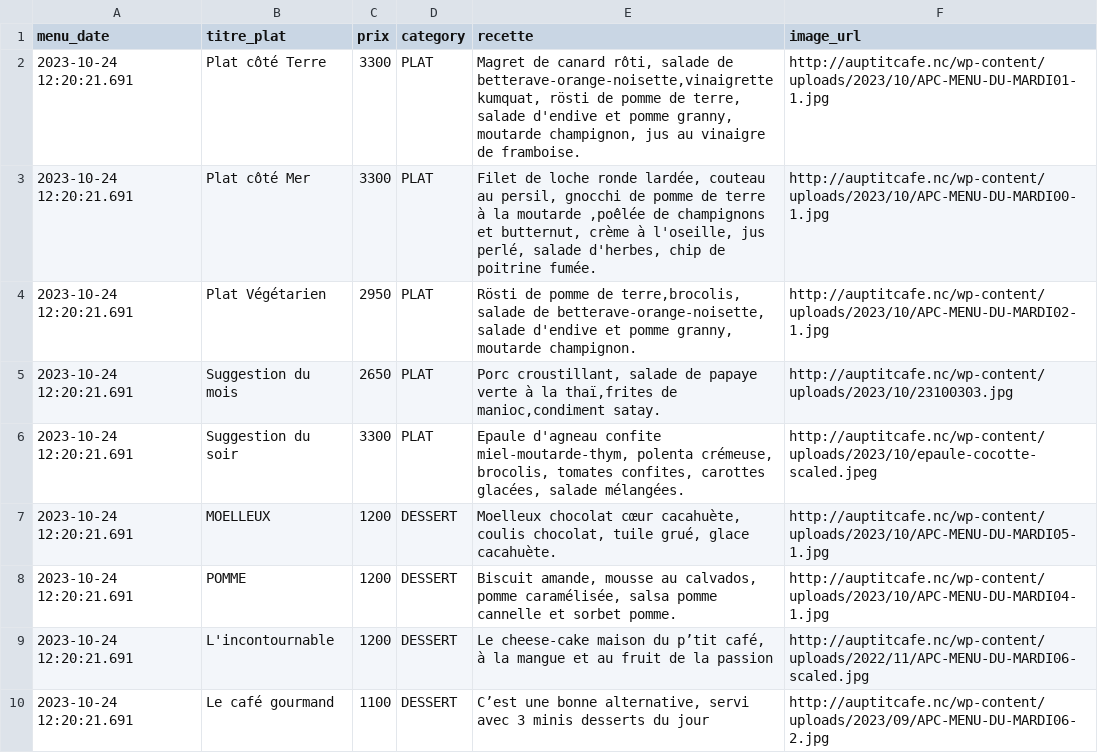
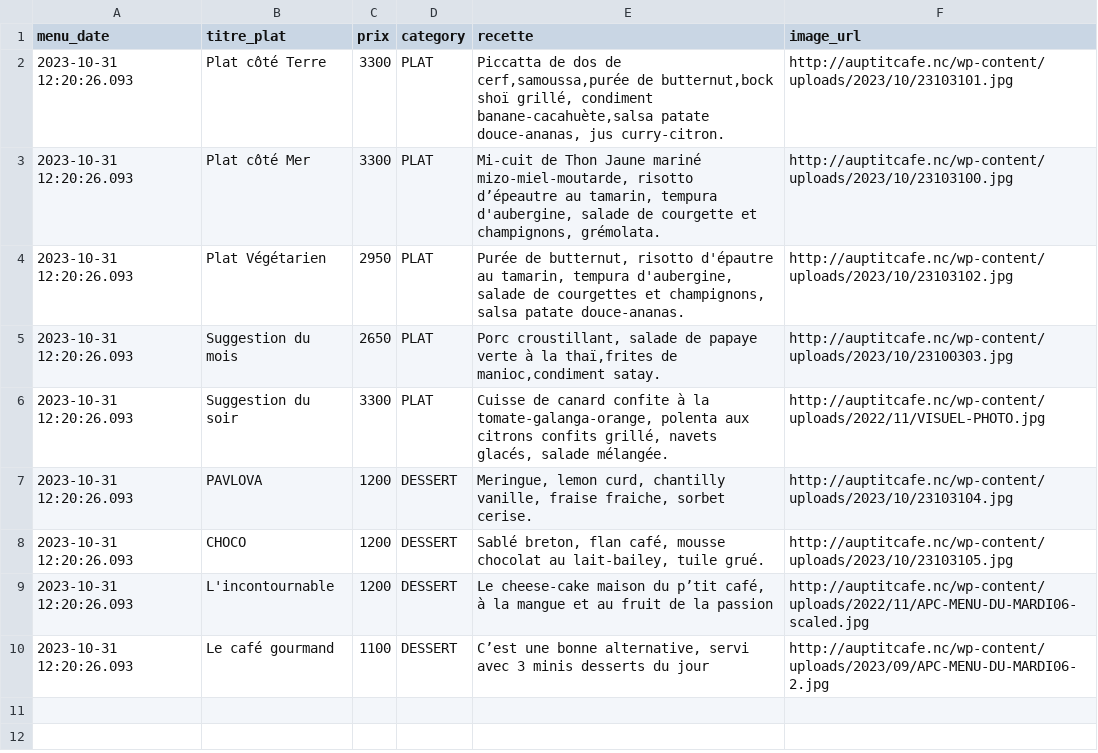
Before and after one commit to adriens/auptitcafe-data, a CSV file: data/current_menus.csv, drawn as a sheet.

```diff
--- a/data/current_menus.csv
+++ b/data/current_menus.csv
@@ -1,10 +1,10 @@
 menu_date,titre_plat,prix,category,recette,image_url
-2023-10-24 12:20:21.691,Plat côté Terre,3300,PLAT,"Magret de canard rôti, salade de betterave-orange-noisette,vinaigrette kumquat, rösti de pomme de terre, salade d'endive et pomme granny, moutarde champignon, jus au vinaigre de framboise.",http://auptitcafe.nc/wp-content/uploads/2023/10/APC-MENU-DU-MARDI01-1.jpg
-2023-10-24 12:20:21.691,Plat côté Mer,3300,PLAT,"Filet de loche ronde lardée, couteau au persil, gnocchi de pomme de terre à la moutarde ,poêlée de champignons et butternut, crème à l'oseille, jus perlé, salade d'herbes, chip de poitrine fumée.",http://auptitcafe.nc/wp-content/uploads/2023/10/APC-MENU-DU-MARDI00-1.jpg
-2023-10-24 12:20:21.691,Plat Végétarien,2950,PLAT,"Rösti de pomme de terre,brocolis, salade de betterave-orange-noisette, salade d'endive et pomme granny, moutarde champignon.",http://auptitcafe.nc/wp-content/uploads/2023/10/APC-MENU-DU-MARDI02-1.jpg
-2023-10-24 12:20:21.691,Suggestion du mois,2650,PLAT,"Porc croustillant, salade de papaye verte à la thaï,frites de manioc,condiment satay.",http://auptitcafe.nc/wp-content/uploads/2023/10/23100303.jpg
-2023-10-24 12:20:21.691,Suggestion du soir,3300,PLAT,"Epaule d'agneau confite miel-moutarde-thym, polenta crémeuse, brocolis, tomates confites, carottes glacées, salade mélangées.",http://auptitcafe.nc/wp-content/uploads/2023/10/epaule-cocotte-scaled.jpeg
-2023-10-24 12:20:21.691,MOELLEUX,1200,DESSERT,"Moelleux chocolat cœur cacahuète, coulis chocolat, tuile grué, glace cacahuète.",http://auptitcafe.nc/wp-content/uploads/2023/10/APC-MENU-DU-MARDI05-1.jpg
-2023-10-24 12:20:21.691,POMME,1200,DESSERT,"Biscuit amande, mousse au calvados, pomme caramélisée, salsa pomme cannelle et sorbet pomme.",http://auptitcafe.nc/wp-content/uploads/2023/10/APC-MENU-DU-MARDI04-1.jpg
-2023-10-24 12:20:21.691,L'incontournable,1200,DESSERT,"Le cheese-cake maison du p’tit café, à la mangue et au fruit de la passion",http://auptitcafe.nc/wp-content/uploads/2022/11/APC-MENU-DU-MARDI06-scaled.jpg
-2023-10-24 12:20:21.691,Le café gourmand,1100,DESSERT,"C’est une bonne alternative, servi avec 3 minis desserts du jour",http://auptitcafe.nc/wp-content/uploads/2023/09/APC-MENU-DU-MARDI06-2.jpg
+2023-10-31 12:20:26.093,Plat côté Terre,3300,PLAT,"Piccatta de dos de cerf,samoussa,purée de butternut,bock shoï grillé, condiment banane-cacahuète,salsa patate douce-ananas, jus curry-citron.",http://auptitcafe.nc/wp-content/uploads/2023/10/23103101.jpg
+2023-10-31 12:20:26.093,Plat côté Mer,3300,PLAT,"Mi-cuit de Thon Jaune mariné mizo-miel-moutarde, risotto d’épeautre au tamarin, tempura d'aubergine, salade de courgette et champignons, grémolata.",http://auptitcafe.nc/wp-content/uploads/2023/10/23103100.jpg
+2023-10-31 12:20:26.093,Plat Végétarien,2950,PLAT,"Purée de butternut, risotto d'épautre au tamarin, tempura d'aubergine, salade de courgettes et champignons, salsa patate douce-ananas.",http://auptitcafe.nc/wp-content/uploads/2023/10/23103102.jpg
+2023-10-31 12:20:26.093,Suggestion du mois,2650,PLAT,"Porc croustillant, salade de papaye verte à la thaï,frites de manioc,condiment satay.",http://auptitcafe.nc/wp-content/uploads/2023/10/23100303.jpg
+2023-10-31 12:20:26.093,Suggestion du soir,3300,PLAT,"Cuisse de canard confite à la tomate-galanga-orange, polenta aux citrons confits grillé, navets glacés, salade mélangée.",http://auptitcafe.nc/wp-content/uploads/2022/11/VISUEL-PHOTO.jpg
+2023-10-31 12:20:26.093,PAVLOVA,1200,DESSERT,"Meringue, lemon curd, chantilly vanille, fraise fraiche, sorbet cerise.",http://auptitcafe.nc/wp-content/uploads/2023/10/23103104.jpg
+2023-10-31 12:20:26.093,CHOCO,1200,DESSERT,"Sablé breton, flan café, mousse chocolat au lait-bailey, tuile grué.",http://auptitcafe.nc/wp-content/uploads/2023/10/23103105.jpg
+2023-10-31 12:20:26.093,L'incontournable,1200,DESSERT,"Le cheese-cake maison du p’tit café, à la mangue et au fruit de la passion",http://auptitcafe.nc/wp-content/uploads/2022/11/APC-MENU-DU-MARDI06-scaled.jpg
+2023-10-31 12:20:26.093,Le café gourmand,1100,DESSERT,"C’est une bonne alternative, servi avec 3 minis desserts du jour",http://auptitcafe.nc/wp-content/uploads/2023/09/APC-MENU-DU-MARDI06-2.jpg
```
Also changed, not shown: data/current_menus_headers.csv, data/menus_hist.csv.
